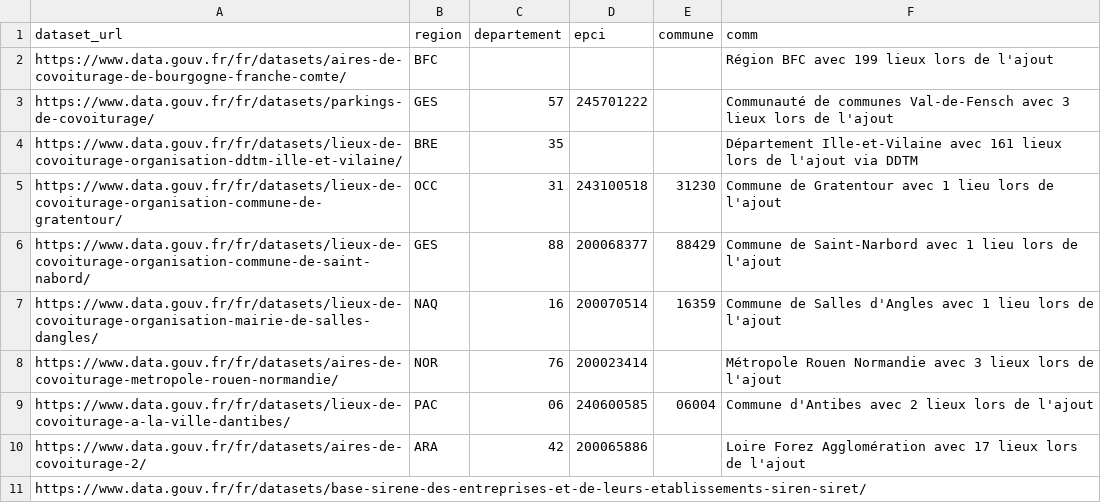
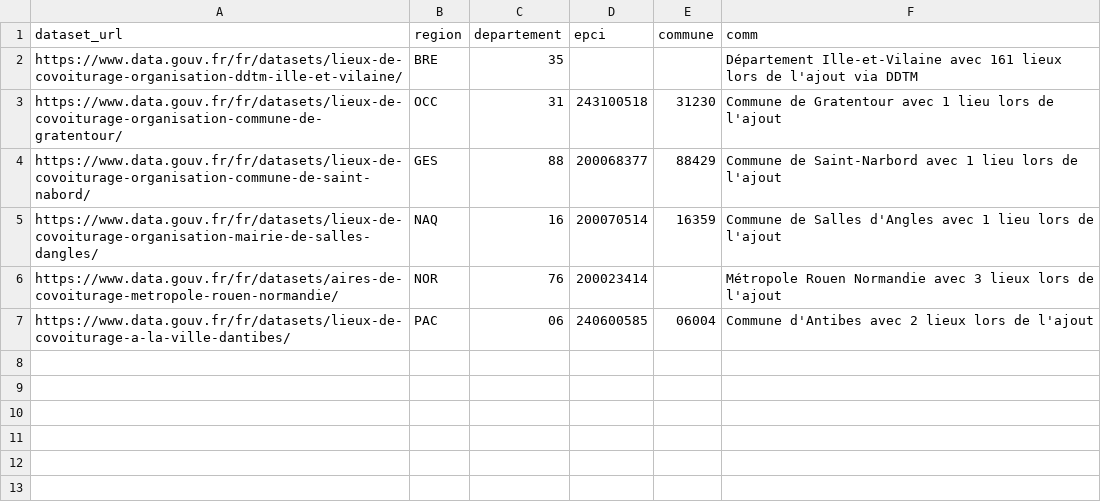
Before and after one commit to etalab/transport-base-nationale-covoiturage, a CSV file: datasets.csv, drawn as a sheet.

Commit message:
Update datasets.csv

```diff
--- a/datasets.csv
+++ b/datasets.csv
@@ -1,4 +1,2 @@
 dataset_url,region,departement,epci,commune,comm
-https://www.data.gouv.fr/fr/datasets/aires-de-covoiturage-de-bourgogne-franche-comte/,BFC,,,,Région BFC avec 199 lieux lors de l'ajout
-https://www.data.gouv.fr/fr/datasets/parkings-de-covoiturage/,GES,57,245701222,,Communauté de communes Val-de-Fensch avec 3 lieux lors de l'ajout
 https://www.data.gouv.fr/fr/datasets/lieux-de-covoiturage-organisation-ddtm-ille-et-vilaine/,BRE,35,,,Département Ille-et-Vilaine avec 161 lieux  lors de l'ajout via DDTM
@@ -9,3 +7 @@ https://www.data.gouv.fr/fr/datasets/aires-de-covoiturage-metropole-rouen-norman
 https://www.data.gouv.fr/fr/datasets/lieux-de-covoiturage-a-la-ville-dantibes/,PAC,06,240600585,06004,Commune d'Antibes avec 2 lieux lors de l'ajout
-https://www.data.gouv.fr/fr/datasets/aires-de-covoiturage-2/,ARA,42,200065886,,Loire Forez Agglomération avec 17 lieux lors de l'ajout
-https://www.data.gouv.fr/fr/datasets/base-sirene-des-entreprises-et-de-leurs-etablissements-siren-siret/
```
